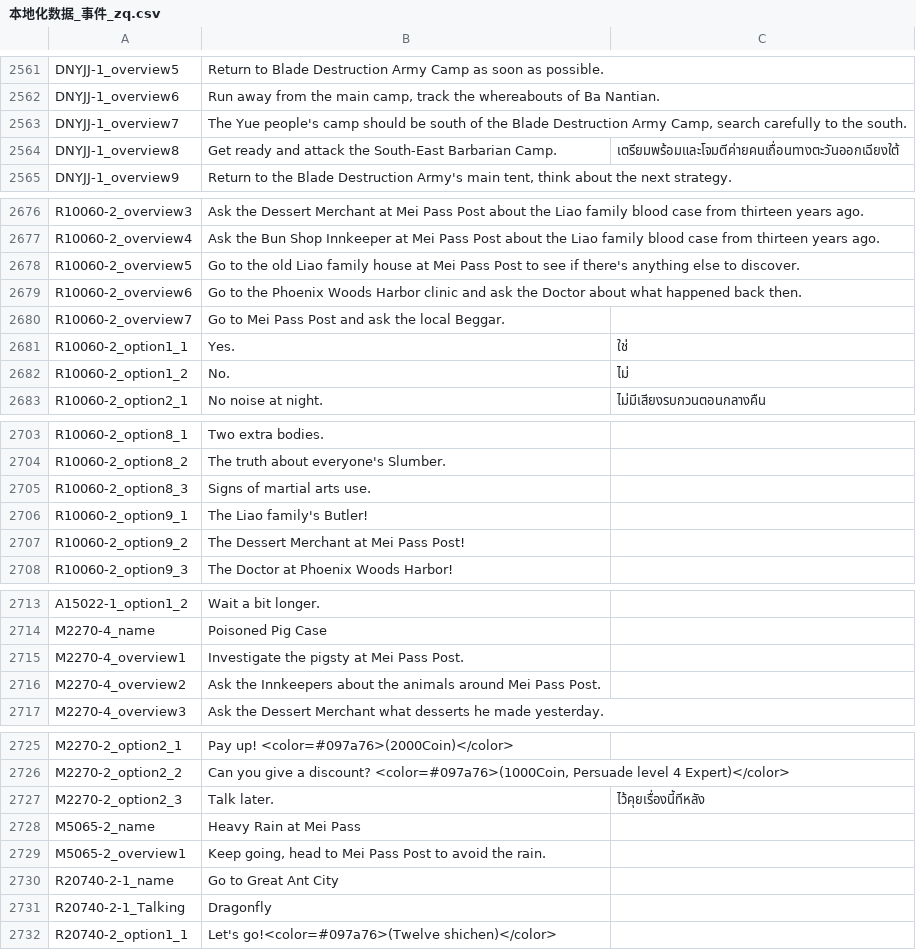
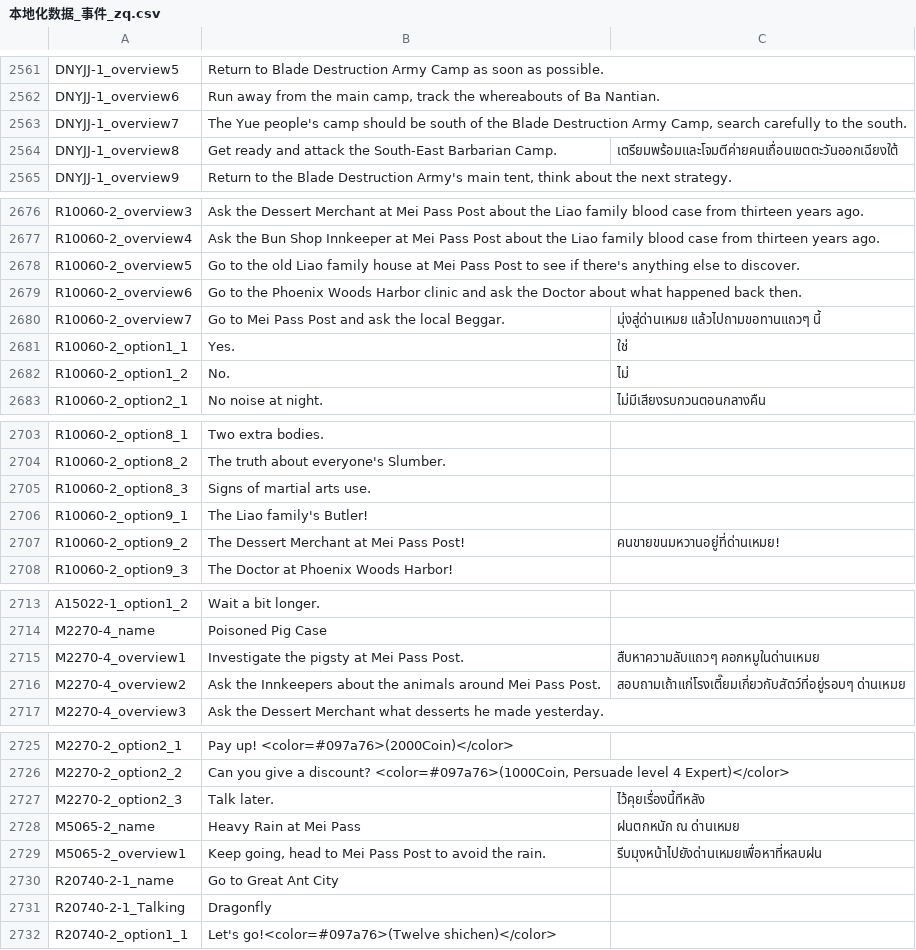
Before and after one commit to 1ookilo/WulinSH-TH, a CSV file: WulinPy/GenerateCSVtoXSLX/csv_input/本地化数据_事件_zq.csv, drawn as a sheet; only a part is shown, gaps mark what is left out.

```diff
--- a/WulinPy/GenerateCSVtoXSLX/csv_input/本地化数据_事件_zq.csv
+++ b/WulinPy/GenerateCSVtoXSLX/csv_input/本地化数据_事件_zq.csv
@@ -2563,3 +2563,3 @@ DNYJJ-1_overview6,"Run away from the main camp, track the whereabouts of Ba Nant
 DNYJJ-1_overview7,"The Yue people's camp should be south of the Blade Destruction Army Camp, search carefully to the south."
-DNYJJ-1_overview8,Get ready and attack the South-East Barbarian Camp.,เตรียมพร้อมและโจมตีค่ายคนเถื่อนทางตะวันออกเฉียงใต้
+DNYJJ-1_overview8,Get ready and attack the South-East Barbarian Camp.,เตรียมพร้อมและโจมตีค่ายคนเถื่อนเขตตะวันออกเฉียงใต้
 DNYJJ-1_overview9,"Return to the Blade Destruction Army's main tent, think about the next strategy."
@@ -2679,3 +2679,3 @@ R10060-2_overview5,Go to the old Liao family house at Mei Pass Post to see if th
 R10060-2_overview6,Go to the Phoenix Woods Harbor clinic and ask the Doctor about what happened back then.
-R10060-2_overview7,Go to Mei Pass Post and ask the local Beggar.
+R10060-2_overview7,Go to Mei Pass Post and ask the local Beggar.,มุ่งสู่ด่านเหมย แล้วไปถามขอทานแถวๆ นี้
 R10060-2_option1_1,Yes.,ใช่
@@ -2706,3 +2706,3 @@ R10060-2_option8_3,Signs of martial arts use.
 R10060-2_option9_1,The Liao family's Butler!
-R10060-2_option9_2,The Dessert Merchant at Mei Pass Post!
+R10060-2_option9_2,The Dessert Merchant at Mei Pass Post!,คนขายขนมหวานอยู่ที่ด่านเหมย!
 R10060-2_option9_3,The Doctor at Phoenix Woods Harbor!
@@ -2714,4 +2714,4 @@ A15022-1_option1_2,Wait a bit longer.
 M2270-4_name,Poisoned Pig Case
-M2270-4_overview1,Investigate the pigsty at Mei Pass Post.
-M2270-4_overview2,Ask the Innkeepers about the animals around Mei Pass Post.
+M2270-4_overview1,Investigate the pigsty at Mei Pass Post.,สืบหาความลับแถวๆ คอกหมูในด่านเหมย
+M2270-4_overview2,Ask the Innkeepers about the animals around Mei Pass Post.,สอบถามเถ้าแก่โรงเตี๊ยมเกี่ยวกับสัตว์ที่อยู่รอบๆ ด่านเหมย
 M2270-4_overview3,Ask the Dessert Merchant what desserts he made yesterday.
@@ -2727,4 +2727,4 @@ M2270-2_option2_2,"Can you give a discount? <color=#097a76>(1000Coin, Persuade l
 M2270-2_option2_3,Talk later.,ไว้คุยเรื่องนี้ทีหลัง
-M5065-2_name,Heavy Rain at Mei Pass
-M5065-2_overview1,"Keep going, head to Mei Pass Post to avoid the rain."
+M5065-2_name,Heavy Rain at Mei Pass,ฝนตกหนัก ณ ด่านเหมย
+M5065-2_overview1,"Keep going, head to Mei Pass Post to avoid the rain.",รีบมุงหน้าไปยังด่านเหมยเพื่อหาที่หลบฝน
 R20740-2-1_name,Go to Great Ant City
```
Also changed, not shown: WulinPy/GenerateCSVtoXSLX/csv_input/本地化数据_事件_pzh.csv, WulinPy/GenerateCSVtoXSLX/csv_input/本地化数据_传闻.csv, 5 other files.
